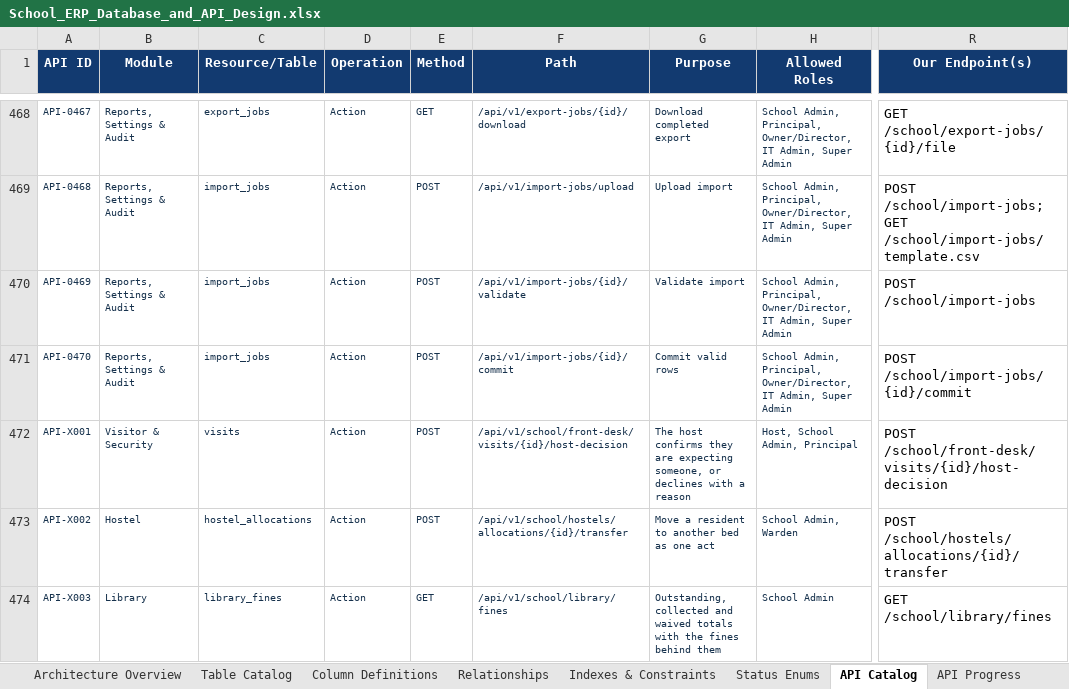
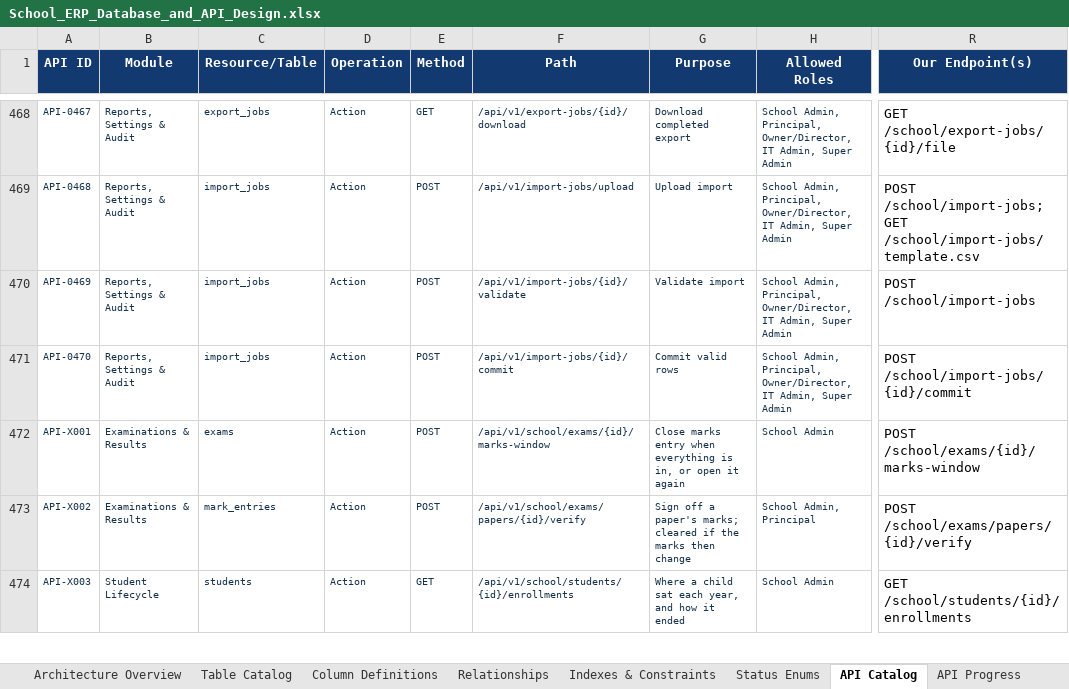
Before and after one commit to kishoreUdatha/schoolManagement-System, an Excel workbook: School_ERP_Database_and_API_Design.xlsx, sheet API Catalog, drawn as a sheet; only a part is shown, gaps mark what is left out; values as stored, in another font and other column widths than the file's, no borders; table styles not drawn; the diff covers the shown part only; the diff names each change by its address in the sheet, - before the commit and + after, or states it on an @@ line.

```diff
--- a/School_ERP_Database_and_API_Design.xlsx (sheet API Catalog)
+++ b/School_ERP_Database_and_API_Design.xlsx (sheet API Catalog)
-B472 (Module): Visitor & Security
+B472 (Module): Examinations & Results
-C472 (Resource/Table): visits
+C472 (Resource/Table): exams
-F472 (Path): /api/v1/school/front-desk/visits/{id}/host-decision
+F472 (Path): /api/v1/school/exams/{id}/marks-window
-G472 (Purpose): The host confirms they are expecting someone, or declines with a reason
+G472 (Purpose): Close marks entry when everything is in, or open it again
-H472 (Allowed Roles): Host, School Admin, Principal
+H472 (Allowed Roles): School Admin
-R472 (Our Endpoint(s)): POST /school/front-desk/visits/{id}/host-decision
+R472 (Our Endpoint(s)): POST /school/exams/{id}/marks-window
-B473 (Module): Hostel
+B473 (Module): Examinations & Results
-C473 (Resource/Table): hostel_allocations
+C473 (Resource/Table): mark_entries
-F473 (Path): /api/v1/school/hostels/allocations/{id}/transfer
+F473 (Path): /api/v1/school/exams/papers/{id}/verify
-G473 (Purpose): Move a resident to another bed as one act
+G473 (Purpose): Sign off a paper's marks; cleared if the marks then change
-H473 (Allowed Roles): School Admin, Warden
+H473 (Allowed Roles): School Admin, Principal
-R473 (Our Endpoint(s)): POST /school/hostels/allocations/{id}/transfer
+R473 (Our Endpoint(s)): POST /school/exams/papers/{id}/verify
-B474 (Module): Library
+B474 (Module): Student Lifecycle
-C474 (Resource/Table): library_fines
+C474 (Resource/Table): students
-F474 (Path): /api/v1/school/library/fines
+F474 (Path): /api/v1/school/students/{id}/enrollments
-G474 (Purpose): Outstanding, collected and waived totals with the fines behind them
+G474 (Purpose): Where a child sat each year, and how it ended
-R474 (Our Endpoint(s)): GET /school/library/fines
+R474 (Our Endpoint(s)): GET /school/students/{id}/enrollments
```
Also changed, not shown: 3 added rows, 679 edited cells and cell formats elsewhere in this sheet, sheet API Progress, 19 other files.
